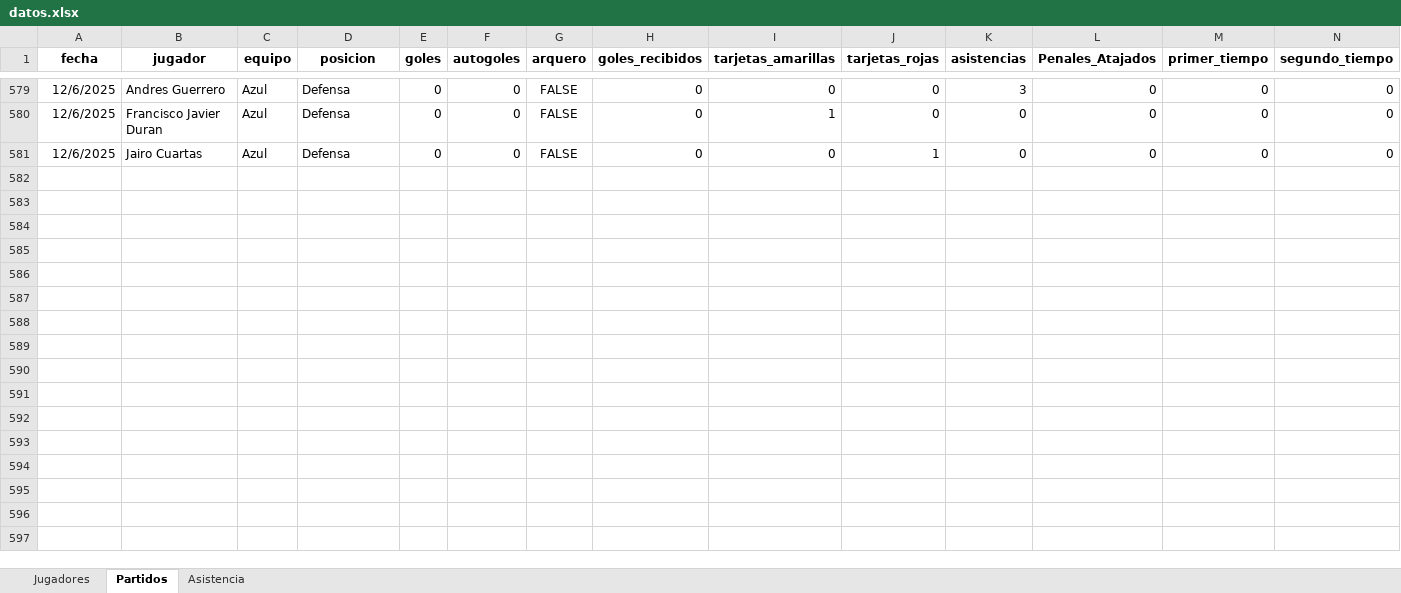
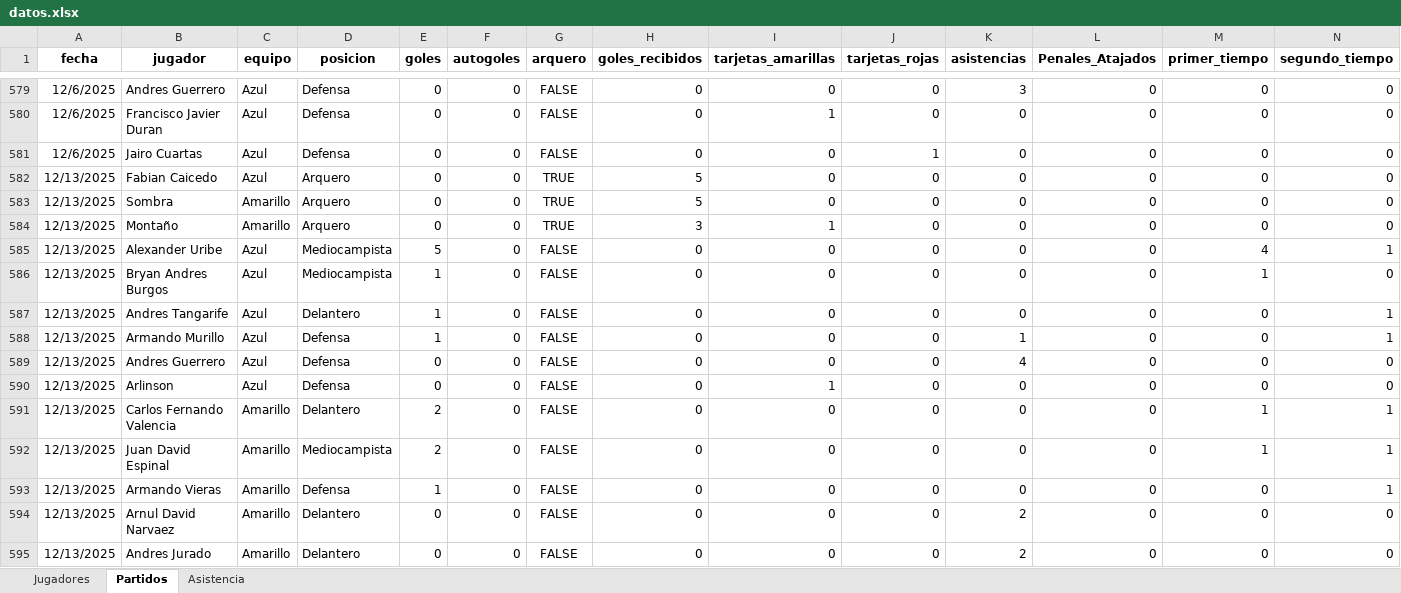
Before and after one commit to mgember/legendarios-fc, an Excel workbook: datos.xlsx, sheet Partidos, drawn as a sheet; only a part is shown, gaps mark what is left out; values as stored, in another font and other column widths than the file's, no borders; charts and pictures not drawn; the diff names each change by its address in the sheet, - before the commit and + after, or states it on an @@ line.

Commit message:
Add files via upload

```diff
--- a/datos.xlsx (sheet Partidos)
+++ b/datos.xlsx (sheet Partidos)
+row 582: 12/13/2025 | Fabian Caicedo | Azul | Arquero | 0 | 0 | TRUE | 5 | 0 | 0 | 0 | 0 | 0 | 0
+row 583: 12/13/2025 | Sombra | Amarillo | Arquero | 0 | 0 | TRUE | 5 | 0 | 0 | 0 | 0 | 0 | 0
+row 584: 12/13/2025 | Montaño | Amarillo | Arquero | 0 | 0 | TRUE | 3 | 1 | 0 | 0 | 0 | 0 | 0
+row 585: 12/13/2025 | Alexander Uribe | Azul | Mediocampista | 5 | 0 | FALSE | 0 | 0 | 0 | 0 | 0 | 4 | 1
+row 586: 12/13/2025 | Bryan Andres Burgos | Azul | Mediocampista | 1 | 0 | FALSE | 0 | 0 | 0 | 0 | 0 | 1 | 0
+row 587: 12/13/2025 | Andres Tangarife | Azul | Delantero | 1 | 0 | FALSE | 0 | 0 | 0 | 0 | 0 | 0 | 1
+row 588: 12/13/2025 | Armando Murillo | Azul | Defensa | 1 | 0 | FALSE | 0 | 0 | 0 | 1 | 0 | 0 | 1
+row 589: 12/13/2025 | Andres Guerrero | Azul | Defensa | 0 | 0 | FALSE | 0 | 0 | 0 | 4 | 0 | 0 | 0
+row 590: 12/13/2025 | Arlinson | Azul | Defensa | 0 | 0 | FALSE | 0 | 1 | 0 | 0 | 0 | 0 | 0
+row 591: 12/13/2025 | Carlos Fernando Valencia | Amarillo | Delantero | 2 | 0 | FALSE | 0 | 0 | 0 | 0 | 0 | 1 | 1
+row 592: 12/13/2025 | Juan David Espinal | Amarillo | Mediocampista | 2 | 0 | FALSE | 0 | 0 | 0 | 0 | 0 | 1 | 1
+row 593: 12/13/2025 | Armando Vieras | Amarillo | Defensa | 1 | 0 | FALSE | 0 | 0 | 0 | 0 | 0 | 0 | 1
+row 594: 12/13/2025 | Arnul David Narvaez | Amarillo | Delantero | 0 | 0 | FALSE | 0 | 0 | 0 | 2 | 0 | 0 | 0
+row 595: 12/13/2025 | Andres Jurado | Amarillo | Delantero | 0 | 0 | FALSE | 0 | 0 | 0 | 2 | 0 | 0 | 0
```
Also changed, not shown: sheet Asistencia.
